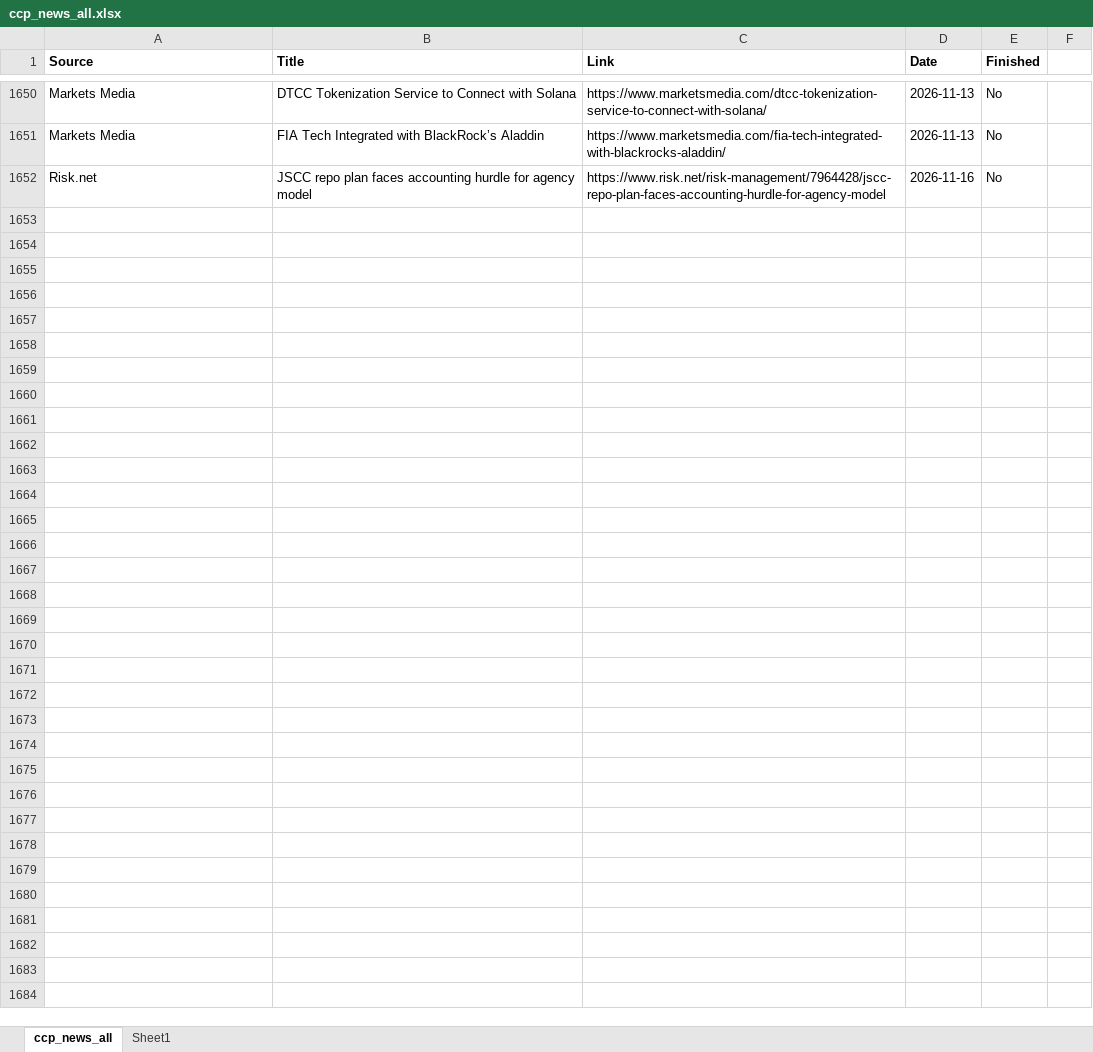
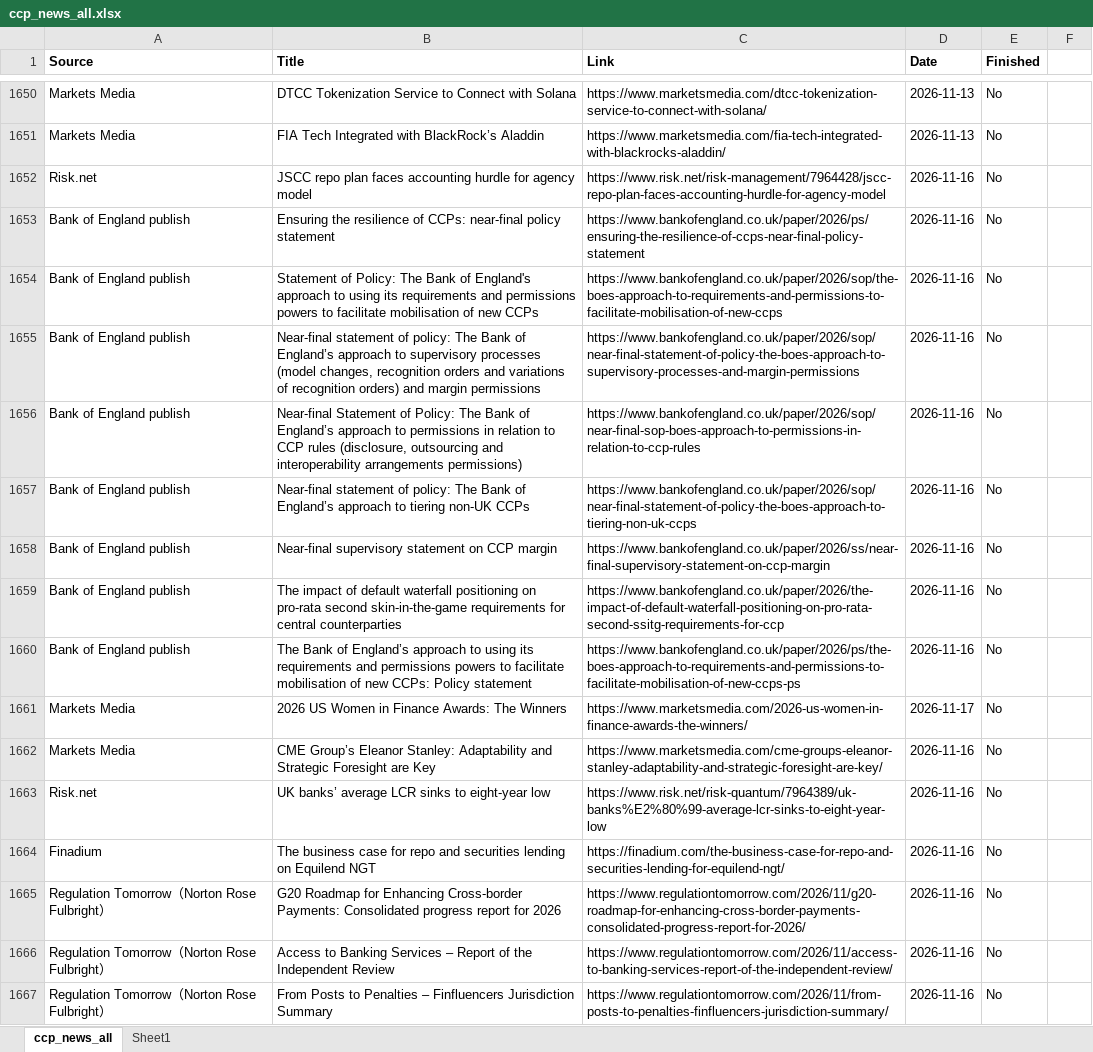
Before and after one commit to Haoxi-Z/ccp-brief-archive, an Excel workbook: data/ccp_news_all.xlsx, sheet ccp_news_all, drawn as a sheet; only a part is shown, gaps mark what is left out; values as stored, in another font and other column widths than the file's, no borders; the diff names each change by its address in the sheet, - before the commit and + after, or states it on an @@ line.

```diff
--- a/data/ccp_news_all.xlsx (sheet ccp_news_all)
+++ b/data/ccp_news_all.xlsx (sheet ccp_news_all)
+row 1653: Bank of England publish | Ensuring the resilience of CCPs: near-final policy statement | https://www.bankofengland.co.uk/paper/2026/ps/ensuring-the-resilience-of-ccps-near-final-policy-statement | 2026-11-16 | No
+row 1654: Bank of England publish | Statement of Policy: The Bank of England's approach to using its requirements and permissions powers to facilitate mobilisation of new CCPs | https://www.bankofengland.co.uk/paper/2026/sop/the-boes-approach-to-requirements-and-permissions-to-facilitate-mobilisation-of-new-ccps | 2026-11-16 | No
+row 1655: Bank of England publish | Near-final statement of policy: The Bank of England’s approach to supervisory processes (model changes, recognition orders and variations of recognition orders) and margin permissions | https://www.bankofengland.co.uk/paper/2026/sop/near-final-statement-of-policy-the-boes-approach-to-supervisory-processes-and-margin-permissions | 2026-11-16 | No
+row 1656: Bank of England publish | Near-final Statement of Policy: The Bank of England’s approach to permissions in relation to CCP rules (disclosure, outsourcing and interoperability arrangements permissions) | https://www.bankofengland.co.uk/paper/2026/sop/near-final-sop-boes-approach-to-permissions-in-relation-to-ccp-rules | 2026-11-16 | No
+row 1657: Bank of England publish | Near-final statement of policy: The Bank of England’s approach to tiering non-UK CCPs | https://www.bankofengland.co.uk/paper/2026/sop/near-final-statement-of-policy-the-boes-approach-to-tiering-non-uk-ccps | 2026-11-16 | No
+row 1658: Bank of England publish | Near-final supervisory statement on CCP margin | https://www.bankofengland.co.uk/paper/2026/ss/near-final-supervisory-statement-on-ccp-margin | 2026-11-16 | No
+row 1659: Bank of England publish | The impact of default waterfall positioning on pro-rata second skin-in-the-game requirements for central counterparties | https://www.bankofengland.co.uk/paper/2026/the-impact-of-default-waterfall-positioning-on-pro-rata-second-ssitg-requirements-for-ccp | 2026-11-16 | No
+row 1660: Bank of England publish | The Bank of England’s approach to using its requirements and permissions powers to facilitate mobilisation of new CCPs: Policy statement | https://www.bankofengland.co.uk/paper/2026/ps/the-boes-approach-to-requirements-and-permissions-to-facilitate-mobilisation-of-new-ccps-ps | 2026-11-16 | No
+row 1661: Markets Media | 2026 US Women in Finance Awards: The Winners | https://www.marketsmedia.com/2026-us-women-in-finance-awards-the-winners/ | 2026-11-17 | No
+row 1662: Markets Media | CME Group’s Eleanor Stanley: Adaptability and Strategic Foresight are Key | https://www.marketsmedia.com/cme-groups-eleanor-stanley-adaptability-and-strategic-foresight-are-key/ | 2026-11-16 | No
+row 1663: Risk.net | UK banks’ average LCR sinks to eight-year low | https://www.risk.net/risk-quantum/7964389/uk-banks%E2%80%99-average-lcr-sinks-to-eight-year-low | 2026-11-16 | No
+row 1664: Finadium | The business case for repo and securities lending on Equilend NGT | https://finadium.com/the-business-case-for-repo-and-securities-lending-for-equilend-ngt/ | 2026-11-16 | No
+row 1665: Regulation Tomorrow（Norton Rose Fulbright） | G20 Roadmap for Enhancing Cross-border Payments: Consolidated progress report for 2026 | https://www.regulationtomorrow.com/2026/11/g20-roadmap-for-enhancing-cross-border-payments-consolidated-progress-report-for-2026/ | 2026-11-16 | No
+row 1666: Regulation Tomorrow（Norton Rose Fulbright） | Access to Banking Services – Report of the Independent Review | https://www.regulationtomorrow.com/2026/11/access-to-banking-services-report-of-the-independent-review/ | 2026-11-16 | No
+row 1667: Regulation Tomorrow（Norton Rose Fulbright） | From Posts to Penalties – Finfluencers Jurisdiction Summary | https://www.regulationtomorrow.com/2026/11/from-posts-to-penalties-finfluencers-jurisdiction-summary/ | 2026-11-16 | No
```
